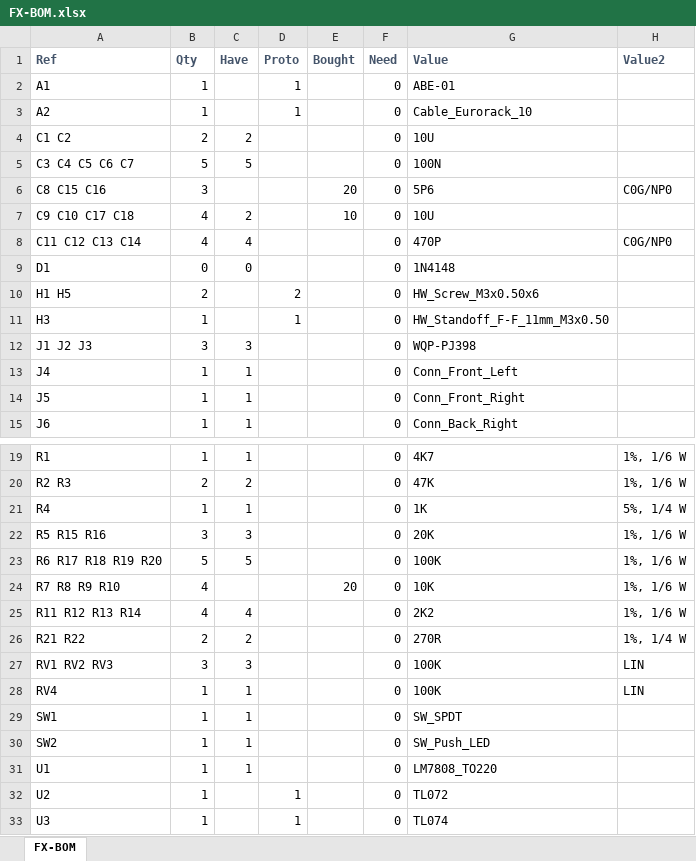
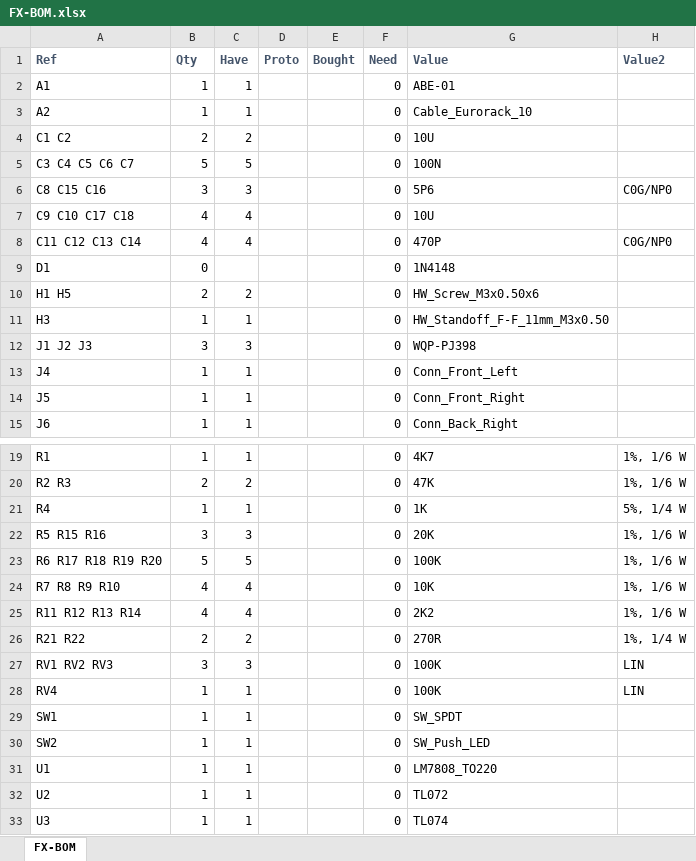
Before and after one commit to Len42/Synth, an Excel workbook: modules/FX/FX-BOM.xlsx, sheet FX-BOM, drawn as a sheet; only a part is shown, gaps mark what is left out; values as stored, in another font and other column widths than the file's, no borders; conditional formats not drawn; the diff names each change by its address in the sheet, - before the commit and + after, or states it on an @@ line.

Commit message:
FX - BOM update

```diff
--- a/modules/FX/FX-BOM.xlsx (sheet FX-BOM)
+++ b/modules/FX/FX-BOM.xlsx (sheet FX-BOM)
-C2:C3 (Have): (empty)
+C2:C3 (Have): 1
-D2:D3 (Proto): 1
+D2:D3 (Proto): (empty)
-C6 (Have): (empty)
+C6 (Have): 3
-E6 (Bought): 20
+E6 (Bought): (empty)
-C7 (Have): 2
+C7 (Have): 4
-E7 (Bought): 10
+E7 (Bought): (empty)
-C9 (Have): 0
+C9 (Have): (empty)
-C10 (Have): (empty)
+C10 (Have): 2
-D10 (Proto): 2
+D10 (Proto): (empty)
-C11 (Have): (empty)
+C11 (Have): 1
-D11 (Proto): 1
+D11 (Proto): (empty)
-C24 (Have): (empty)
+C24 (Have): 4
-E24 (Bought): 20
+E24 (Bought): (empty)
-C32:C33 (Have): (empty)
+C32:C33 (Have): 1
-D32:D33 (Proto): 1
+D32:D33 (Proto): (empty)
```
